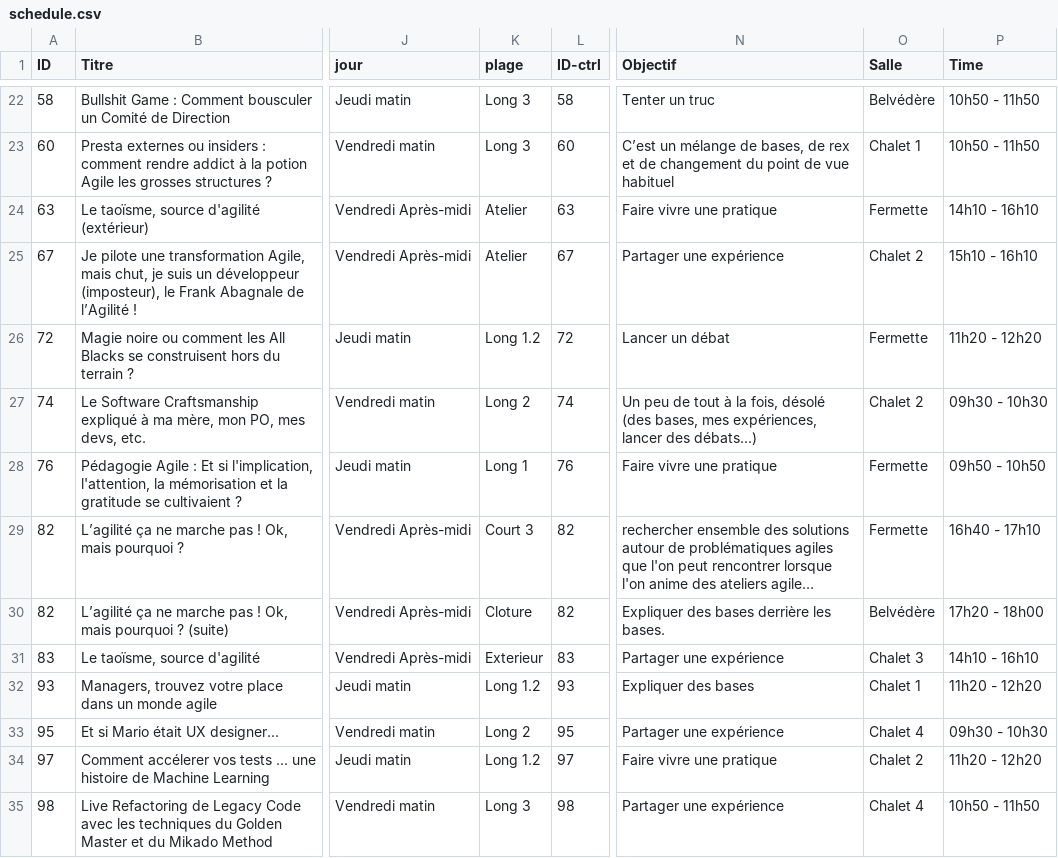
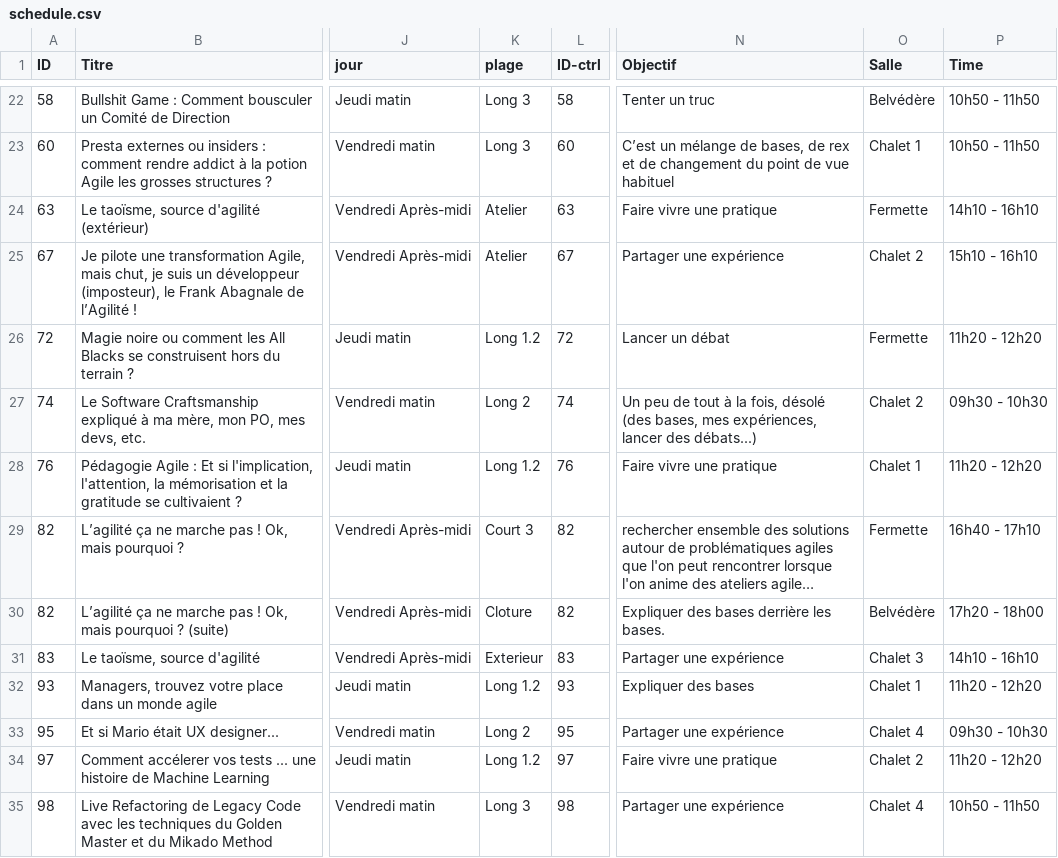
Before and after one commit to agile-france/site-dessins, a CSV file: app/assets/data/schedule.csv, drawn as a sheet; only a part is shown, gaps mark what is left out; long unchanged cells end in …; the diff names each change by its address in the sheet, - before the commit and + after, or states it on an @@ line.

Commit message:
Swapped session 76 to 11h30 chalet1 (issue #27)

```diff
--- a/app/assets/data/schedule.csv
+++ b/app/assets/data/schedule.csv
-K28 (plage): Long 1
+K28 (plage): Long 1.2
-O28 (Salle): Fermette
+O28 (Salle): Chalet 1
-P28 (Time): 09h50 - 10h50
+P28 (Time): 11h20 - 12h20
```
Also changed, not shown: app/assets/data/schedule_print.csv.
